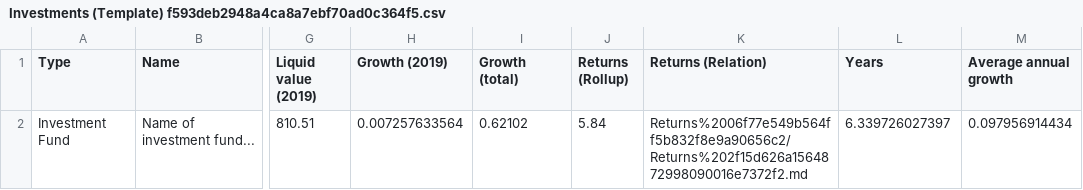
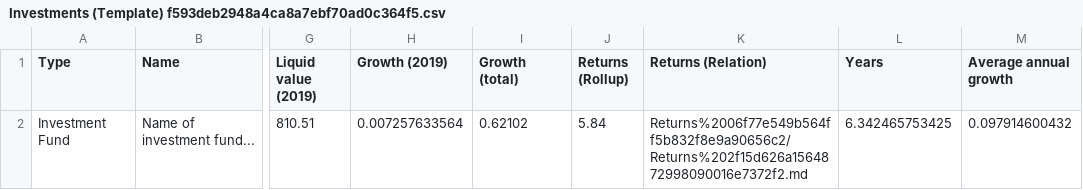
Before and after one commit to Ace-Software-Development/Manual_de_Operaciones_Notion, a CSV file: markdown/Investments tracker 730990d5c0154222a9181e7a0a587f3c/Investments (Template) f593deb2948a4ca8a7ebf70ad0c364f5.csv, drawn as a sheet; only a part is shown, gaps mark what is left out; the diff names each change by its address in the sheet, - before the commit and + after, or states it on an @@ line.

```diff
--- a/markdown/Investments tracker 730990d5c0154222a9181e7a0a587f3c/Investments (Template) f593deb2948a4ca8a7ebf70ad0c364f5.csv
+++ b/markdown/Investments tracker 730990d5c0154222a9181e7a0a587f3c/Investments (Template) f593deb2948a4ca8a7ebf70ad0c364f5.csv
-L2 (Years): 6.339726027397
+L2 (Years): 6.342465753425
-M2 (Average annual growth): 0.097956914434
+M2 (Average annual growth): 0.097914600432
```
Also changed, not shown: 6 other files.
